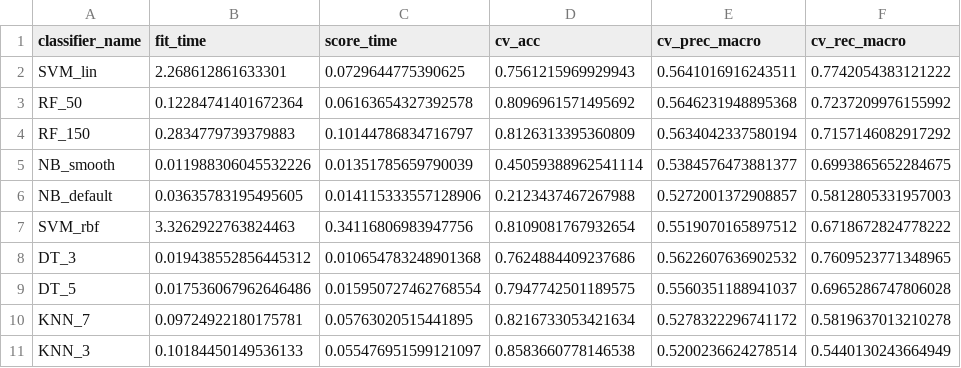
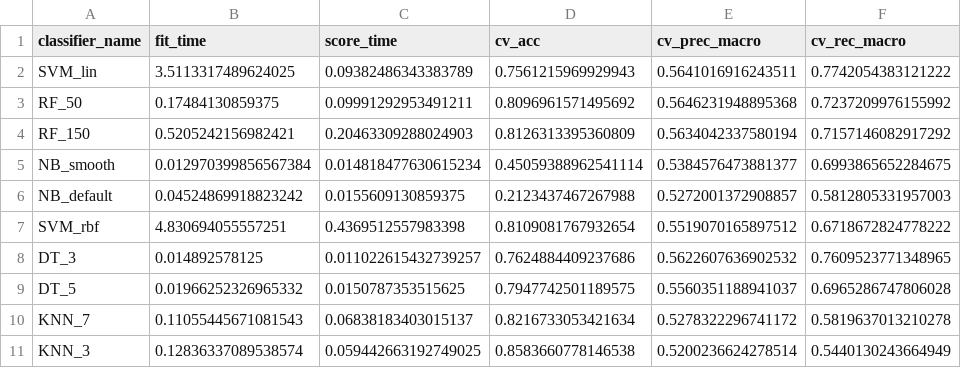
Before and after one commit to Johhad/Group-6-Dashboard-Stroke-Risk-Prediction, a CSV file: jupyter-notebooks/cv_results_with_smote.csv, drawn as a sheet; only a part is shown; the diff names each change by its address in the sheet, - before the commit and + after, or states it on an @@ line.

Commit message:
Update_data_pipeline
Updated data pipeline to debug errors in web app

```diff
--- a/jupyter-notebooks/cv_results_with_smote.csv
+++ b/jupyter-notebooks/cv_results_with_smote.csv
-B2 (fit_time): 2.268612861633301
+B2 (fit_time): 3.5113317489624025
-C2 (score_time): 0.0729644775390625
+C2 (score_time): 0.09382486343383789
-B3 (fit_time): 0.12284741401672364
+B3 (fit_time): 0.17484130859375
-C3 (score_time): 0.06163654327392578
+C3 (score_time): 0.09991292953491211
-B4 (fit_time): 0.2834779739379883
+B4 (fit_time): 0.5205242156982421
-C4 (score_time): 0.10144786834716797
+C4 (score_time): 0.20463309288024903
-B5 (fit_time): 0.011988306045532226
+B5 (fit_time): 0.012970399856567384
-C5 (score_time): 0.01351785659790039
+C5 (score_time): 0.014818477630615234
-B6 (fit_time): 0.03635783195495605
+B6 (fit_time): 0.04524869918823242
-C6 (score_time): 0.014115333557128906
+C6 (score_time): 0.0155609130859375
-B7 (fit_time): 3.3262922763824463
+B7 (fit_time): 4.830694055557251
-C7 (score_time): 0.34116806983947756
+C7 (score_time): 0.4369512557983398
-B8 (fit_time): 0.019438552856445312
+B8 (fit_time): 0.014892578125
-C8 (score_time): 0.010654783248901368
+C8 (score_time): 0.011022615432739257
-B9 (fit_time): 0.017536067962646486
+B9 (fit_time): 0.01966252326965332
-C9 (score_time): 0.015950727462768554
+C9 (score_time): 0.0150787353515625
-B10 (fit_time): 0.09724922180175781
+B10 (fit_time): 0.11055445671081543
-C10 (score_time): 0.05763020515441895
+C10 (score_time): 0.06838183403015137
-B11 (fit_time): 0.10184450149536133
+B11 (fit_time): 0.12836337089538574
-C11 (score_time): 0.055476951599121097
+C11 (score_time): 0.059442663192749025
```
Also changed, not shown: 1 other file.
